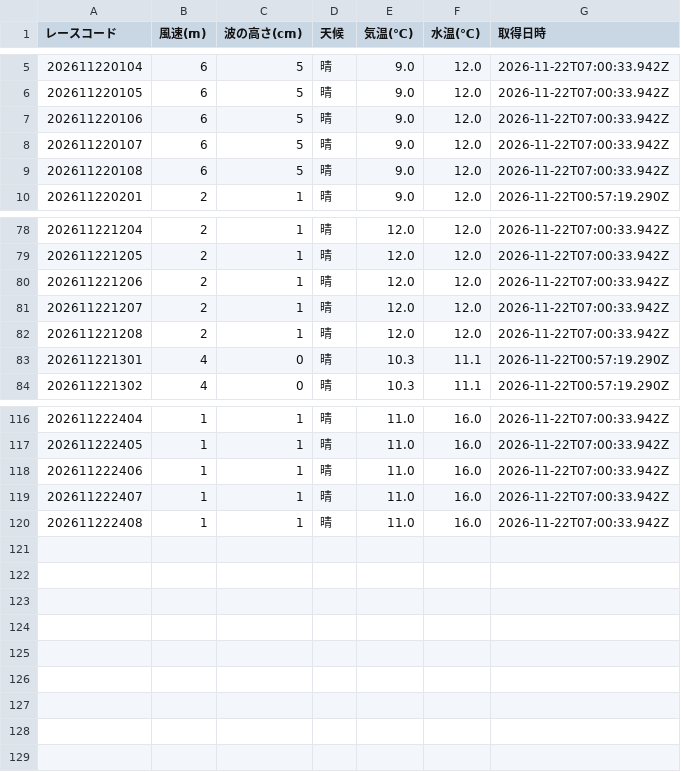
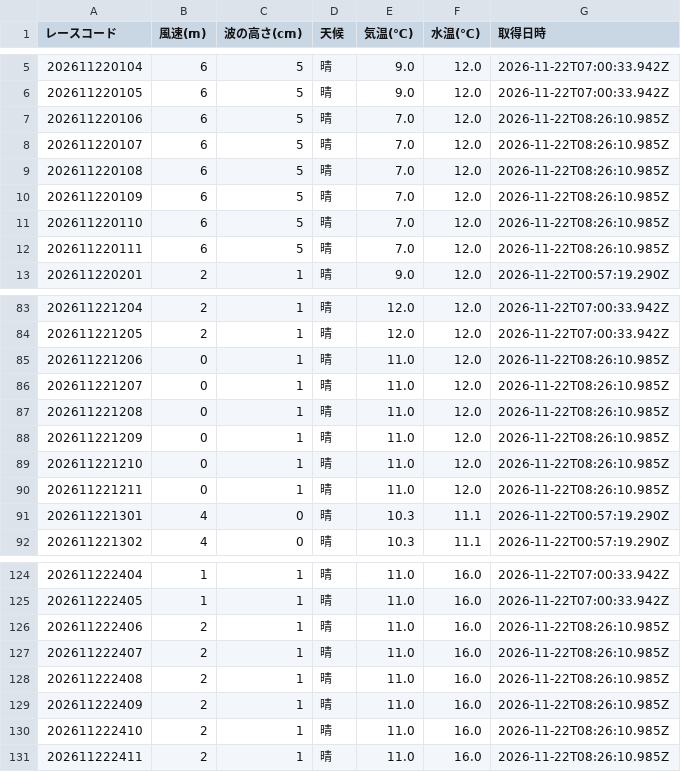
Before and after one commit to crm01300816/boat-analytics, a CSV file: public/data/previews/sui/2026/11/22.csv, drawn as a sheet; only a part is shown, gaps mark what is left out; the diff covers the shown part only.

```diff
--- a/public/data/previews/sui/2026/11/22.csv
+++ b/public/data/previews/sui/2026/11/22.csv
@@ -6,5 +6,8 @@
 202611220105,6,5,晴,9.0,12.0,2026-11-22T07:00:33.942Z
-202611220106,6,5,晴,9.0,12.0,2026-11-22T07:00:33.942Z
-202611220107,6,5,晴,9.0,12.0,2026-11-22T07:00:33.942Z
-202611220108,6,5,晴,9.0,12.0,2026-11-22T07:00:33.942Z
+202611220106,6,5,晴,7.0,12.0,2026-11-22T08:26:10.985Z
+202611220107,6,5,晴,7.0,12.0,2026-11-22T08:26:10.985Z
+202611220108,6,5,晴,7.0,12.0,2026-11-22T08:26:10.985Z
+202611220109,6,5,晴,7.0,12.0,2026-11-22T08:26:10.985Z
+202611220110,6,5,晴,7.0,12.0,2026-11-22T08:26:10.985Z
+202611220111,6,5,晴,7.0,12.0,2026-11-22T08:26:10.985Z
 202611220201,2,1,晴,9.0,12.0,2026-11-22T00:57:19.290Z
@@ -79,5 +84,8 @@
 202611221205,2,1,晴,12.0,12.0,2026-11-22T07:00:33.942Z
-202611221206,2,1,晴,12.0,12.0,2026-11-22T07:00:33.942Z
-202611221207,2,1,晴,12.0,12.0,2026-11-22T07:00:33.942Z
-202611221208,2,1,晴,12.0,12.0,2026-11-22T07:00:33.942Z
+202611221206,0,1,晴,11.0,12.0,2026-11-22T08:26:10.985Z
+202611221207,0,1,晴,11.0,12.0,2026-11-22T08:26:10.985Z
+202611221208,0,1,晴,11.0,12.0,2026-11-22T08:26:10.985Z
+202611221209,0,1,晴,11.0,12.0,2026-11-22T08:26:10.985Z
+202611221210,0,1,晴,11.0,12.0,2026-11-22T08:26:10.985Z
+202611221211,0,1,晴,11.0,12.0,2026-11-22T08:26:10.985Z
 202611221301,4,0,晴,10.3,11.1,2026-11-22T00:57:19.290Z
@@ -117,4 +125,7 @@
 202611222405,1,1,晴,11.0,16.0,2026-11-22T07:00:33.942Z
-202611222406,1,1,晴,11.0,16.0,2026-11-22T07:00:33.942Z
-202611222407,1,1,晴,11.0,16.0,2026-11-22T07:00:33.942Z
-202611222408,1,1,晴,11.0,16.0,2026-11-22T07:00:33.942Z
+202611222406,2,1,晴,11.0,16.0,2026-11-22T08:26:10.985Z
+202611222407,2,1,晴,11.0,16.0,2026-11-22T08:26:10.985Z
+202611222408,2,1,晴,11.0,16.0,2026-11-22T08:26:10.985Z
+202611222409,2,1,晴,11.0,16.0,2026-11-22T08:26:10.985Z
+202611222410,2,1,晴,11.0,16.0,2026-11-22T08:26:10.985Z
+202611222411,2,1,晴,11.0,16.0,2026-11-22T08:26:10.985Z
```
Also changed, not shown: 2 added rows and 8 edited cells elsewhere in this file, public/data/previews/stt/2026/11/22.csv, public/data/previews/tkz/2026/11/22.csv, 1 other file.
